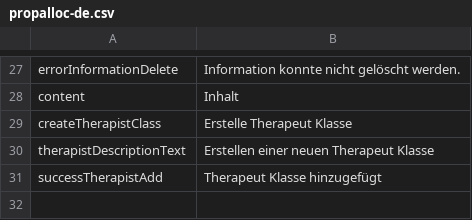
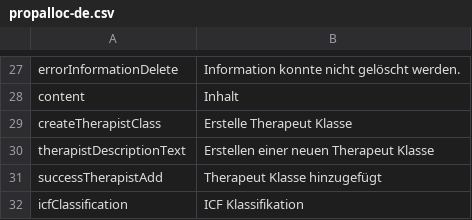
Before and after one commit to AKSW/Dispedia, a CSV file: extensions/propalloc/languages/propalloc-de.csv, drawn as a sheet; only a part is shown, gaps mark what is left out.

Commit message:
- add a simple integration of the icf tool from Christian Zinke > only a fix user and a fix patient are used to view the icf classification

```diff
--- a/extensions/propalloc/languages/propalloc-de.csv
+++ b/extensions/propalloc/languages/propalloc-de.csv
@@ -31 +31,2 @@ therapistDescriptionText;Erstellen einer neuen Therapeut Klasse
 successTherapistAdd;Therapeut Klasse hinzugefügt
+icfClassification;ICF Klassifikation
```
Also changed, not shown: extensions/propalloc/languages/propalloc-en.csv, 6 other files.
